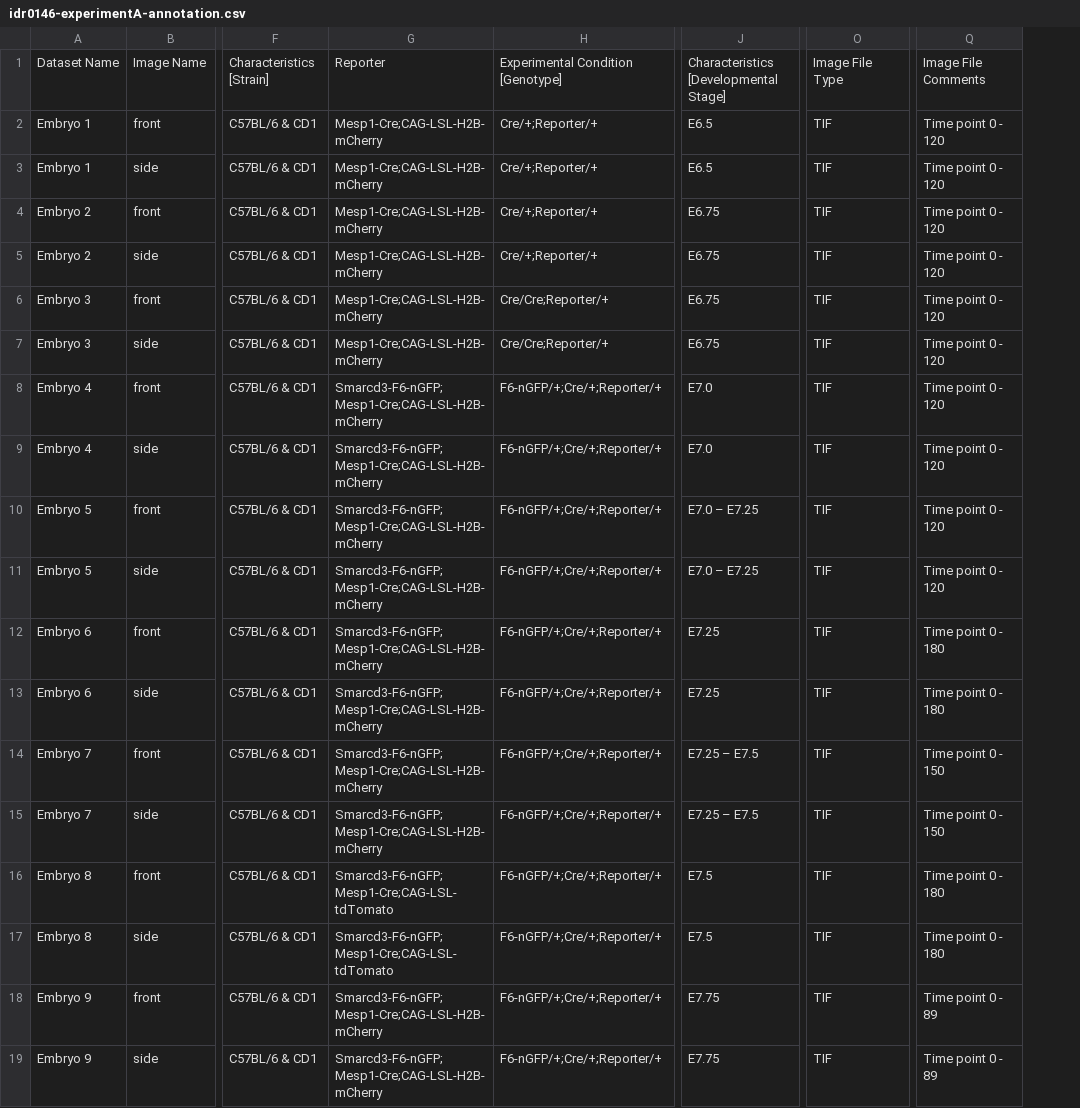
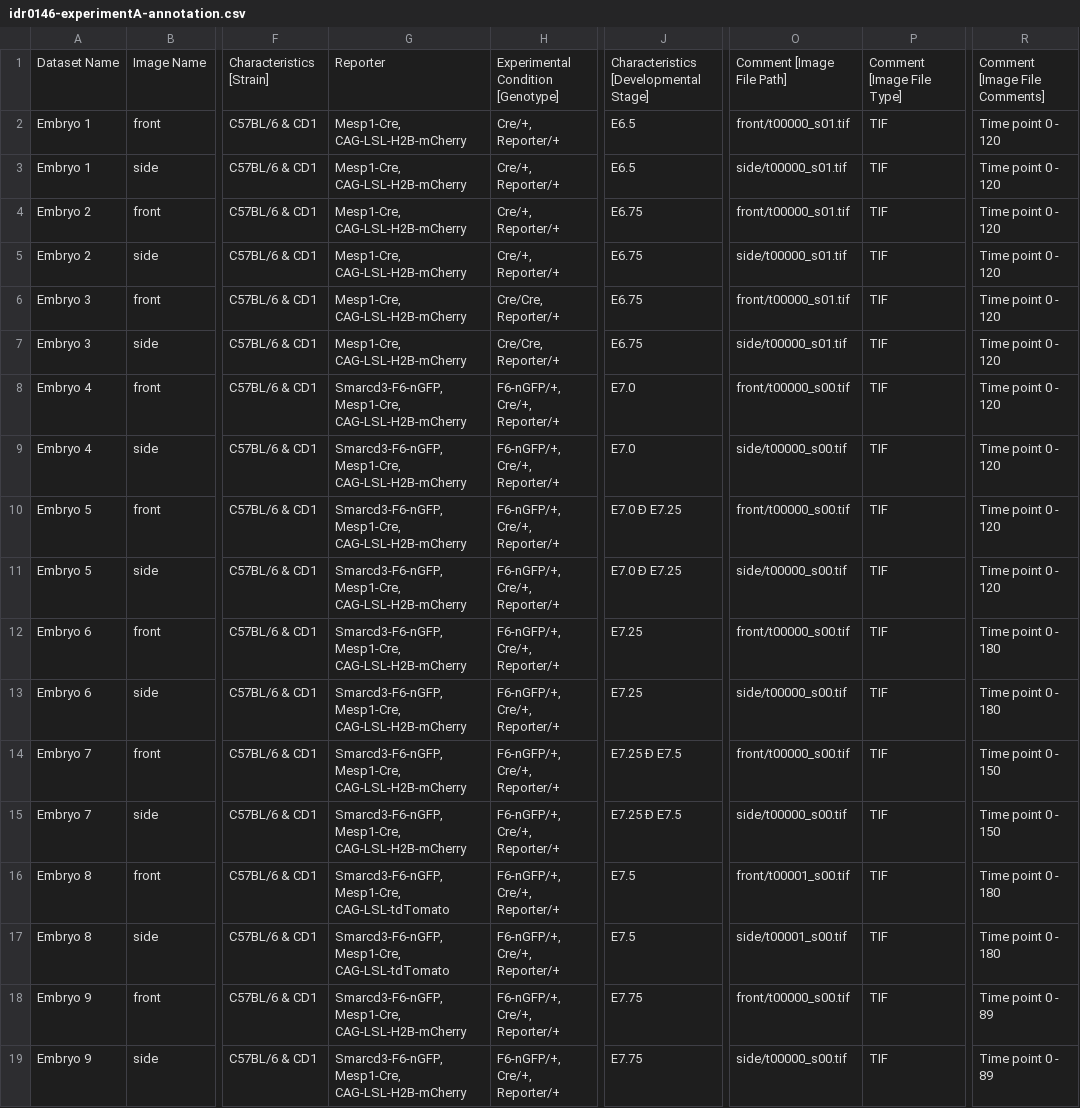
Before and after one commit to IDR/idr0146-dominguez-heartlightsheet, a CSV file: experimentA/idr0146-experimentA-annotation.csv, drawn as a sheet; only a part is shown, gaps mark what is left out; removed rows and columns are numbered as before the commit, all else as after; the diff names each change by its address in the sheet, - before the commit and + after, or states it on an @@ line.

Commit message:
Fix annotations

```diff
--- a/experimentA/idr0146-experimentA-annotation.csv
+++ b/experimentA/idr0146-experimentA-annotation.csv
-column G, rows 1-19: Reporter | Mesp1-Cre;CAG-LSL-H2B-mCherry | Mesp1-Cre;CAG-LSL-H2B-mCherry | Mesp1-Cre;CAG-LSL-H2B-mCherry | Mesp1-Cre;CAG-LSL-H2B-mCherry | Mesp1-Cre;CAG-LSL-H2B-mCherry | Mesp1-Cre;CAG-LSL-H2B-mCherry | Smarcd3-F6-nGFP;Mesp1-Cre;CAG-LSL-H2B-mCherry | Smarcd3-F6-nGFP;Mesp1-Cre;CAG-LSL-H2B-mCherry | Smarcd3-F6-nGFP;Mesp1-Cre;CAG-LSL-H2B-mCherry | Smarcd3-F6-nGFP;Mesp1-Cre;CAG-LSL-H2B-mCherry | Smarcd3-F6-nGFP;Mesp1-Cre;CAG-LSL-H2B-mCherry | Smarcd3-F6-nGFP;Mesp1-Cre;CAG-LSL-H2B-mCherry | Smarcd3-F6-nGFP;Mesp1-Cre;CAG-LSL-H2B-mCherry | Smarcd3-F6-nGFP;Mesp1-Cre;CAG-LSL-H2B-mCherry | Smarcd3-F6-nGFP;Mesp1-Cre;CAG-LSL-tdTomato | Smarcd3-F6-nGFP;Mesp1-Cre;CAG-LSL-tdTomato | Smarcd3-F6-nGFP;Mesp1-Cre;CAG-LSL-H2B-mCherry | Smarcd3-F6-nGFP;Mesp1-Cre;CAG-LSL-H2B-mCherry
-column H, rows 1-19: Experimental Condition [Genotype] | Cre/+;Reporter/+ | Cre/+;Reporter/+ | Cre/+;Reporter/+ | Cre/+;Reporter/+ | Cre/Cre;Reporter/+ | Cre/Cre;Reporter/+ | F6-nGFP/+;Cre/+;Reporter/+ | F6-nGFP/+;Cre/+;Reporter/+ | F6-nGFP/+;Cre/+;Reporter/+ | F6-nGFP/+;Cre/+;Reporter/+ | F6-nGFP/+;Cre/+;Reporter/+ | F6-nGFP/+;Cre/+;Reporter/+ | F6-nGFP/+;Cre/+;Reporter/+ | F6-nGFP/+;Cre/+;Reporter/+ | F6-nGFP/+;Cre/+;Reporter/+ | F6-nGFP/+;Cre/+;Reporter/+ | F6-nGFP/+;Cre/+;Reporter/+ | F6-nGFP/+;Cre/+;Reporter/+
+column G, rows 1-19: Reporter | Mesp1-Cre, CAG-LSL-H2B-mCherry | Mesp1-Cre, CAG-LSL-H2B-mCherry | Mesp1-Cre, CAG-LSL-H2B-mCherry | Mesp1-Cre, CAG-LSL-H2B-mCherry | Mesp1-Cre, CAG-LSL-H2B-mCherry | Mesp1-Cre, CAG-LSL-H2B-mCherry | Smarcd3-F6-nGFP, Mesp1-Cre, CAG-LSL-H2B-mCherry | Smarcd3-F6-nGFP, Mesp1-Cre, CAG-LSL-H2B-mCherry | Smarcd3-F6-nGFP, Mesp1-Cre, CAG-LSL-H2B-mCherry | Smarcd3-F6-nGFP, Mesp1-Cre, CAG-LSL-H2B-mCherry | Smarcd3-F6-nGFP, Mesp1-Cre, CAG-LSL-H2B-mCherry | Smarcd3-F6-nGFP, Mesp1-Cre, CAG-LSL-H2B-mCherry | Smarcd3-F6-nGFP, Mesp1-Cre, CAG-LSL-H2B-mCherry | Smarcd3-F6-nGFP, Mesp1-Cre, CAG-LSL-H2B-mCherry | Smarcd3-F6-nGFP, Mesp1-Cre, CAG-LSL-tdTomato | Smarcd3-F6-nGFP, Mesp1-Cre, CAG-LSL-tdTomato | Smarcd3-F6-nGFP, Mesp1-Cre, CAG-LSL-H2B-mCherry | Smarcd3-F6-nGFP, Mesp1-Cre, CAG-LSL-H2B-mCherry
+column H, rows 1-19: Experimental Condition [Genotype] | Cre/+, Reporter/+ | Cre/+, Reporter/+ | Cre/+, Reporter/+ | Cre/+, Reporter/+ | Cre/Cre, Reporter/+ | Cre/Cre, Reporter/+ | F6-nGFP/+, Cre/+, Reporter/+ | F6-nGFP/+, Cre/+, Reporter/+ | F6-nGFP/+, Cre/+, Reporter/+ | F6-nGFP/+, Cre/+, Reporter/+ | F6-nGFP/+, Cre/+, Reporter/+ | F6-nGFP/+, Cre/+, Reporter/+ | F6-nGFP/+, Cre/+, Reporter/+ | F6-nGFP/+, Cre/+, Reporter/+ | F6-nGFP/+, Cre/+, Reporter/+ | F6-nGFP/+, Cre/+, Reporter/+ | F6-nGFP/+, Cre/+, Reporter/+ | F6-nGFP/+, Cre/+, Reporter/+
+column O, rows 1-19: Comment [Image File Path] | front/t00000_s01.tif | side/t00000_s01.tif | front/t00000_s01.tif | side/t00000_s01.tif | front/t00000_s01.tif | side/t00000_s01.tif | front/t00000_s00.tif | side/t00000_s00.tif | front/t00000_s00.tif | side/t00000_s00.tif | front/t00000_s00.tif | side/t00000_s00.tif | front/t00000_s00.tif | side/t00000_s00.tif | front/t00001_s00.tif | side/t00001_s00.tif | front/t00000_s00.tif | side/t00000_s00.tif
-P1: Image File Type
+P1: Comment [Image File Type]
-R1: Image File Comments
+R1: Comment [Image File Comments]
-J10:J11: E7.0 – E7.25
+J10:J11: E7.0 Ð E7.25
-J14:J15: E7.25 – E7.5
+J14:J15: E7.25 Ð E7.5
```
